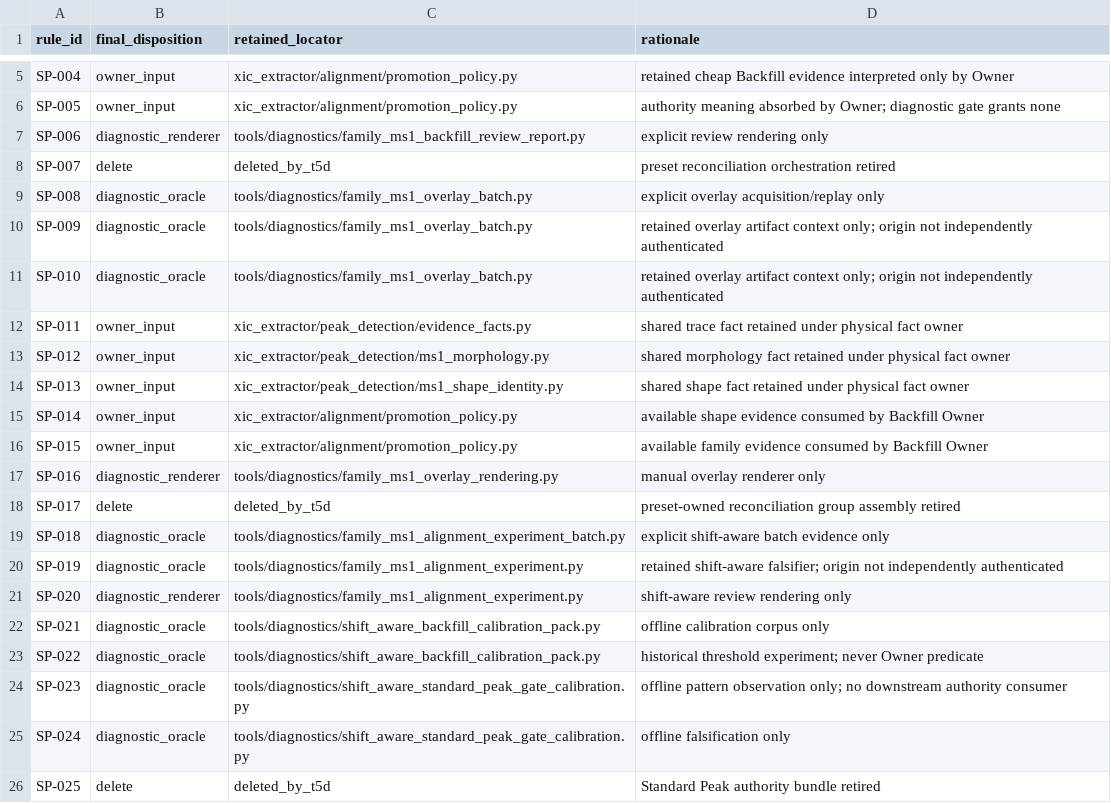
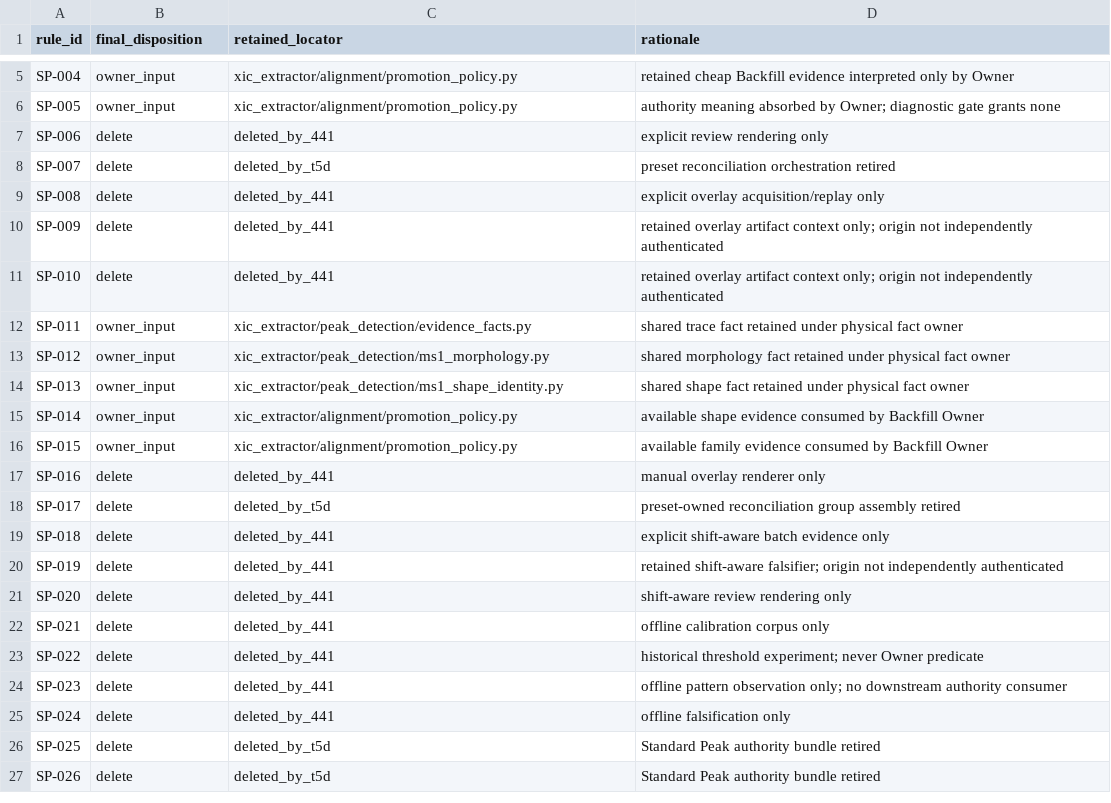
Before and after one commit to bosschen0429/XIC_Extractor, a TSV file: docs/superpowers/validation/standard_peak_t5d_contraction/capability_disposition.tsv, drawn as a sheet; only a part is shown, gaps mark what is left out; the shorter side is filled out with more unchanged rows.

Commit message:
[#441 C4a] Retire legacy family overlay plotting chain (#449)
* Retarget surviving diagnostics before family overlay retirement

* Retire legacy family overlay diagnostic chain

* docs(t5d): record #441 retirement of legacy overlay dispositions

Mark the twelve T5D rows whose diagnostic-only overlay and shift-aware tools
are retired by #441 as deleted_by_441, and accept that locator alongside
deleted_by_t5d.

Refs #446

```diff
--- a/docs/superpowers/validation/standard_peak_t5d_contraction/capability_disposition.tsv
+++ b/docs/superpowers/validation/standard_peak_t5d_contraction/capability_disposition.tsv
@@ -6,7 +6,7 @@ SP-004	owner_input	xic_extractor/alignment/promotion_policy.py	retained cheap Ba
 SP-005	owner_input	xic_extractor/alignment/promotion_policy.py	authority meaning absorbed by Owner; diagnostic gate grants none
-SP-006	diagnostic_renderer	tools/diagnostics/family_ms1_backfill_review_report.py	explicit review rendering only
+SP-006	delete	deleted_by_441	explicit review rendering only
 SP-007	delete	deleted_by_t5d	preset reconciliation orchestration retired
-SP-008	diagnostic_oracle	tools/diagnostics/family_ms1_overlay_batch.py	explicit overlay acquisition/replay only
-SP-009	diagnostic_oracle	tools/diagnostics/family_ms1_overlay_batch.py	retained overlay artifact context only; origin not independently authenticated
-SP-010	diagnostic_oracle	tools/diagnostics/family_ms1_overlay_batch.py	retained overlay artifact context only; origin not independently authenticated
+SP-008	delete	deleted_by_441	explicit overlay acquisition/replay only
+SP-009	delete	deleted_by_441	retained overlay artifact context only; origin not independently authenticated
+SP-010	delete	deleted_by_441	retained overlay artifact context only; origin not independently authenticated
 SP-011	owner_input	xic_extractor/peak_detection/evidence_facts.py	shared trace fact retained under physical fact owner
@@ -16,11 +16,11 @@ SP-014	owner_input	xic_extractor/alignment/promotion_policy.py	available shape e
 SP-015	owner_input	xic_extractor/alignment/promotion_policy.py	available family evidence consumed by Backfill Owner
-SP-016	diagnostic_renderer	tools/diagnostics/family_ms1_overlay_rendering.py	manual overlay renderer only
+SP-016	delete	deleted_by_441	manual overlay renderer only
 SP-017	delete	deleted_by_t5d	preset-owned reconciliation group assembly retired
-SP-018	diagnostic_oracle	tools/diagnostics/family_ms1_alignment_experiment_batch.py	explicit shift-aware batch evidence only
-SP-019	diagnostic_oracle	tools/diagnostics/family_ms1_alignment_experiment.py	retained shift-aware falsifier; origin not independently authenticated
-SP-020	diagnostic_renderer	tools/diagnostics/family_ms1_alignment_experiment.py	shift-aware review rendering only
-SP-021	diagnostic_oracle	tools/diagnostics/shift_aware_backfill_calibration_pack.py	offline calibration corpus only
-SP-022	diagnostic_oracle	tools/diagnostics/shift_aware_backfill_calibration_pack.py	historical threshold experiment; never Owner predicate
-SP-023	diagnostic_oracle	tools/diagnostics/shift_aware_standard_peak_gate_calibration.py	offline pattern observation only; no downstream authority consumer
-SP-024	diagnostic_oracle	tools/diagnostics/shift_aware_standard_peak_gate_calibration.py	offline falsification only
+SP-018	delete	deleted_by_441	explicit shift-aware batch evidence only
+SP-019	delete	deleted_by_441	retained shift-aware falsifier; origin not independently authenticated
+SP-020	delete	deleted_by_441	shift-aware review rendering only
+SP-021	delete	deleted_by_441	offline calibration corpus only
+SP-022	delete	deleted_by_441	historical threshold experiment; never Owner predicate
+SP-023	delete	deleted_by_441	offline pattern observation only; no downstream authority consumer
+SP-024	delete	deleted_by_441	offline falsification only
 SP-025	delete	deleted_by_t5d	Standard Peak authority bundle retired
```
Also changed, not shown: 59 other files.
